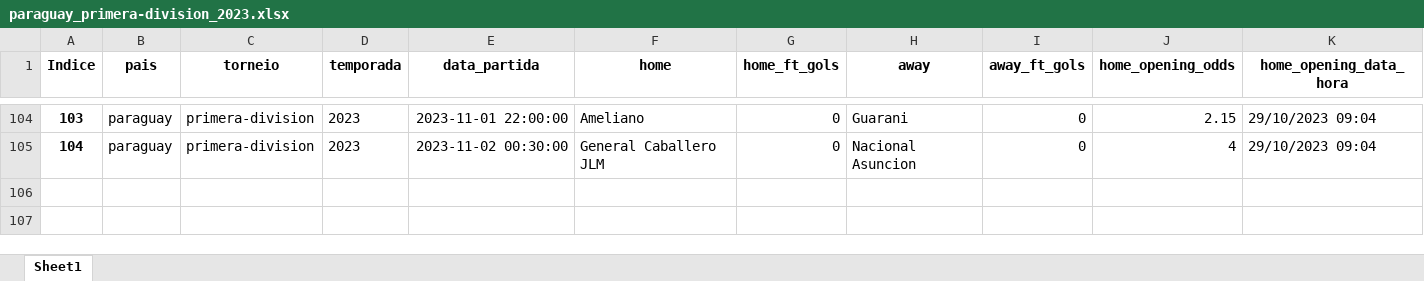
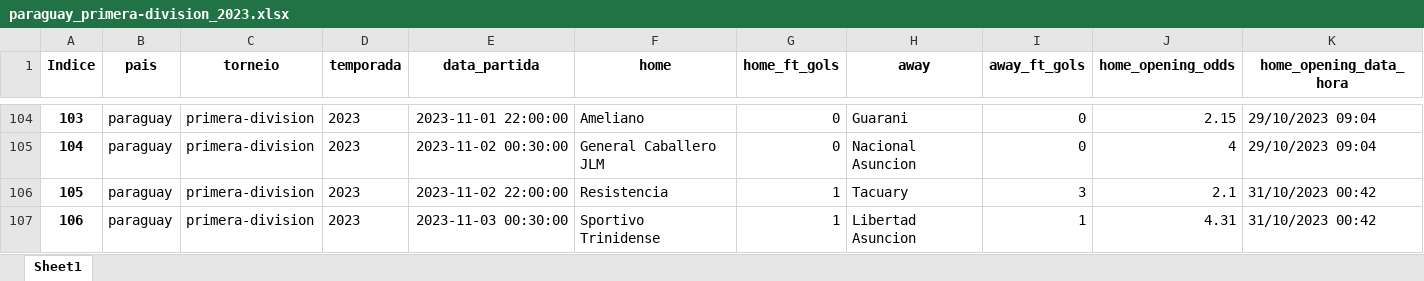
Before and after one commit to tarciziojrdf/poco, an Excel workbook: 2023/paraguay_primera-division_2023.xlsx, sheet Sheet1, drawn as a sheet; only a part is shown, gaps mark what is left out; values as stored, in another font and other column widths than the file's, no borders; rows hold the shown columns only; the diff names each change by its address in the sheet, - before the commit and + after, or states it on an @@ line.

```diff
--- a/2023/paraguay_primera-division_2023.xlsx (sheet Sheet1)
+++ b/2023/paraguay_primera-division_2023.xlsx (sheet Sheet1)
+row 106: 105 | paraguay | primera-division | 2023 | 2023-11-02 22:00:00 | Resistencia | 1 | Tacuary | 3 | 2.1 | 31/10/2023 00:42
+row 107: 106 | paraguay | primera-division | 2023 | 2023-11-03 00:30:00 | Sportivo Trinidense | 1 | Libertad Asuncion | 1 | 4.31 | 31/10/2023 00:42
```
Also changed, not shown: 2023/brazil_serie-a_2023.xlsx.
